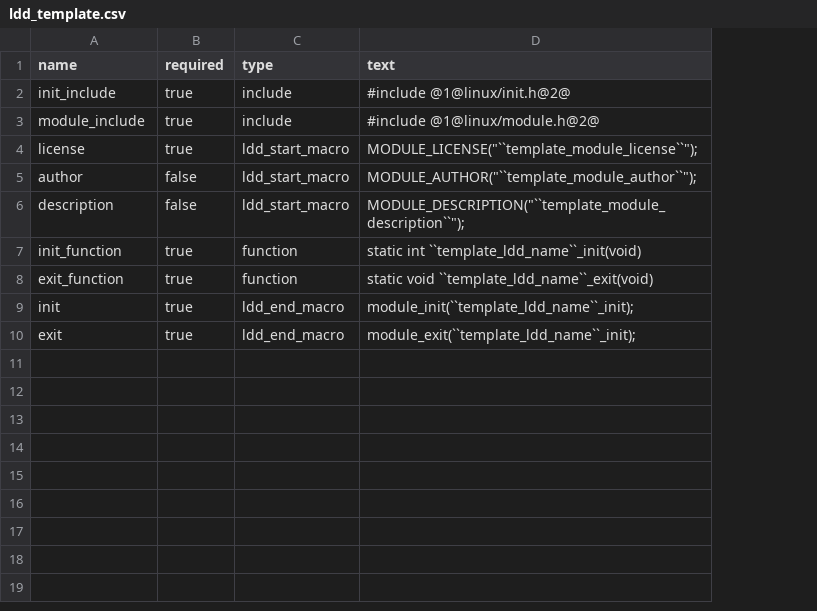
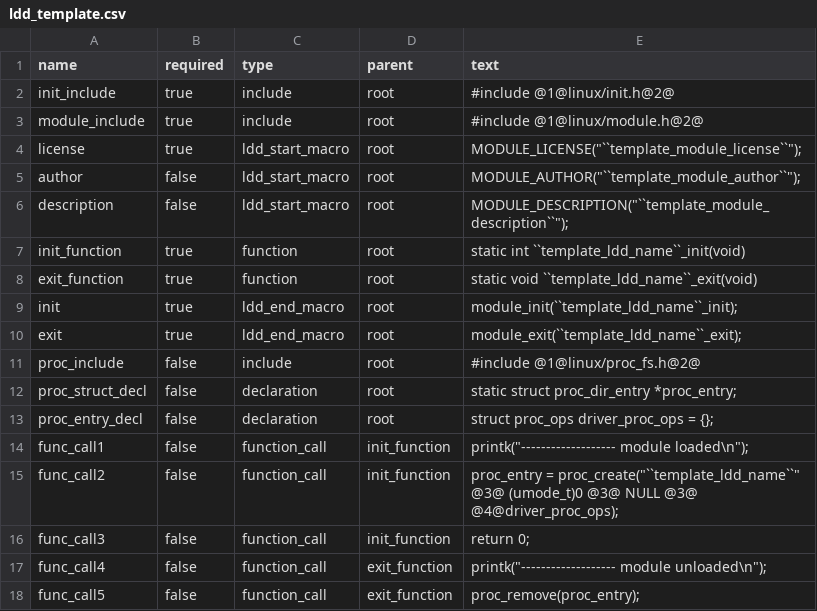
Before and after one commit to lucian-rus/build-pf, a CSV file: tools/resources/ldd_template.csv, drawn as a sheet; addresses are those after the commit; the diff names each change by its address in the sheet, - before the commit and + after, or states it on an @@ line.

```diff
--- a/tools/resources/ldd_template.csv
+++ b/tools/resources/ldd_template.csv
+column D (parent), rows 2-10: all root
-E10 (text): module_exit(``template_ldd_name``_init);
+E10 (text): module_exit(``template_ldd_name``_exit);
+row 11: proc_include | false | include | root | #include @1@linux/proc_fs.h@2@
+row 12: proc_struct_decl | false | declaration | root | static struct proc_dir_entry *proc_entry;
+row 13: proc_entry_decl | false | declaration | root | struct proc_ops driver_proc_ops = {};
+row 14: func_call1 | false | function_call | init_function | printk("------------------- module loaded\n");
+row 15: func_call2 | false | function_call | init_function | proc_entry = proc_create("``template_ldd_name``" @3@ (umode_t)0 @3@ NULL @3@ @4@driver_proc_ops);
+row 16: func_call3 | false | function_call | init_function | return 0;
+row 17: func_call4 | false | function_call | exit_function | printk("------------------- module unloaded\n");
+row 18: func_call5 | false | function_call | exit_function | proc_remove(proc_entry);
```
Also changed, not shown: 7 other files.
